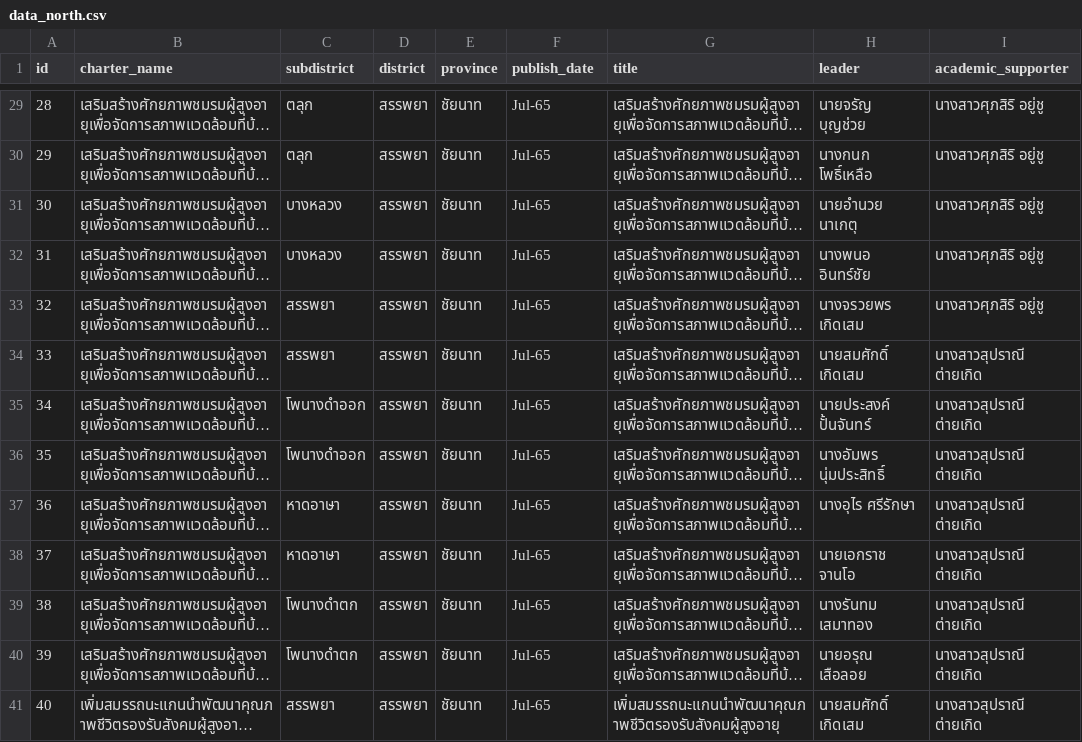
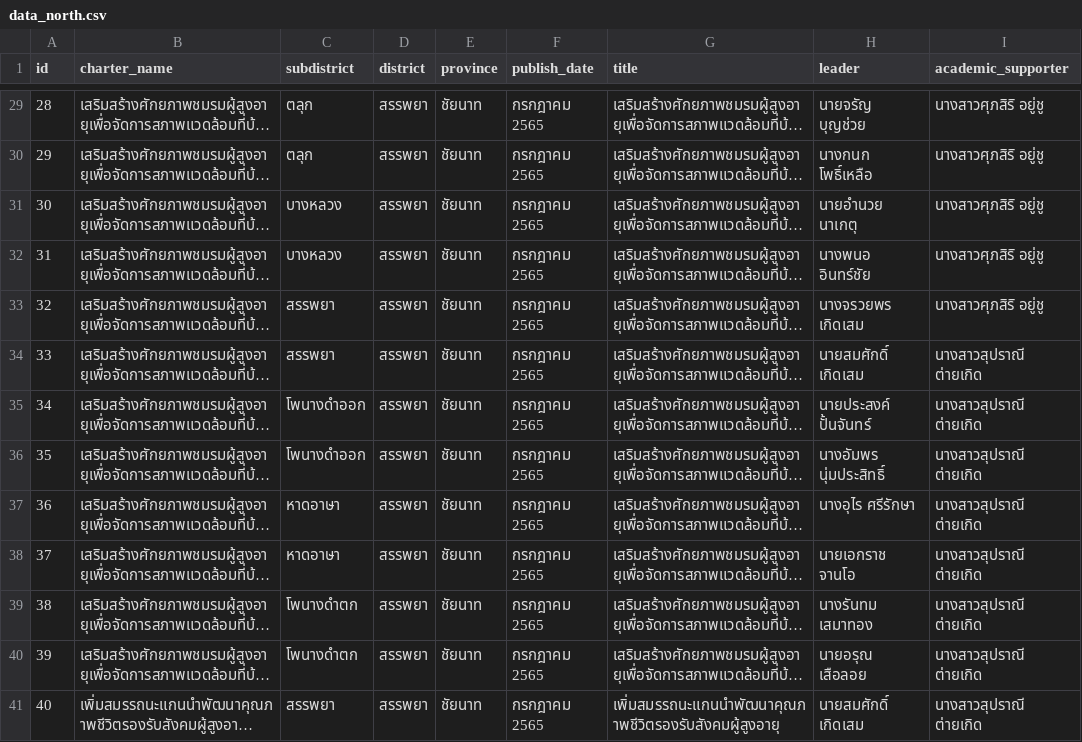
Before and after one commit to Benyawann/Northern_health, a CSV file: csv/data_north.csv, drawn as a sheet; only a part is shown, gaps mark what is left out; long unchanged cells end in …; the diff covers the shown part only; the diff names each change by its address in the sheet, - before the commit and + after, or states it on an @@ line.

Commit message:
Refactor CSV data and update HTML structure
- Updated the CSV files for 'data_kampaengphet.csv' and 'data_north.csv' to change date formats and improve column headers.
- Removed the public page section from 'index.html' to streamline the navigation and user interface.
- Cleaned up unnecessary code and comments in the HTML file for better readability and maintenance.

```diff
--- a/csv/data_north.csv
+++ b/csv/data_north.csv
-F29:F41 (publish_date): Jul-65
+F29:F41 (publish_date): กรกฎาคม 2565
```
Also changed, not shown: 27 edited cells elsewhere in this file, csv/data_chainat.csv, csv/data_kampaengphet.csv, 1 other file.
